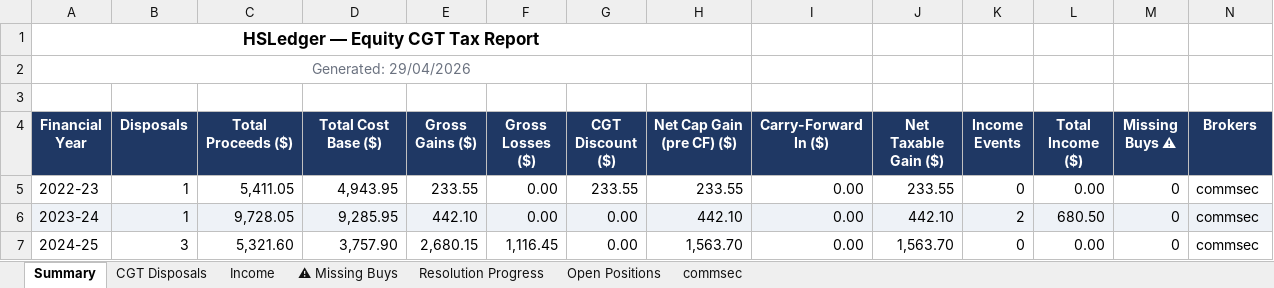
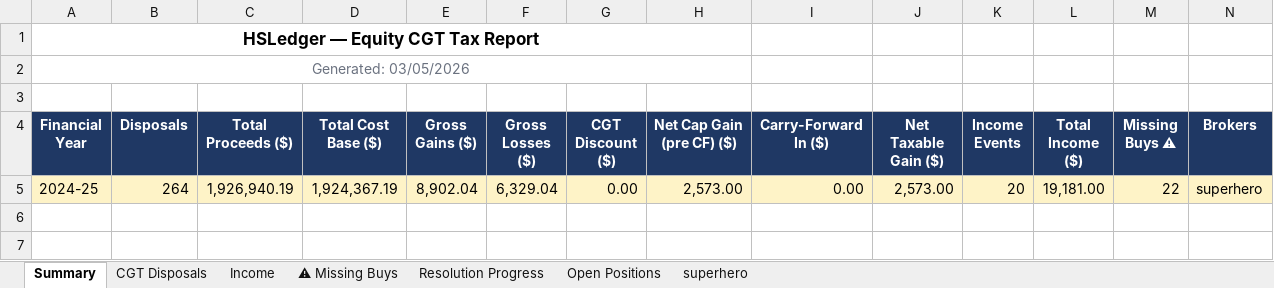
Before and after one commit to pramahosting/HSLedger, an Excel workbook: HSLedger_Trading_Module/output/HSLedger_Equity_CGT_Report.xlsx, sheet Summary, drawn as a sheet; values as stored, in another font and other column widths than the file's, no borders; removed rows and columns are numbered as before the commit, all else as after; the diff names each change by its address in the sheet, - before the commit and + after, or states it on an @@ line.

```diff
--- a/HSLedger_Trading_Module/output/HSLedger_Equity_CGT_Report.xlsx (sheet Summary)
+++ b/HSLedger_Trading_Module/output/HSLedger_Equity_CGT_Report.xlsx (sheet Summary)
-sheet tab: commsec
+sheet tab: superhero
-A2 (Financial Year): Generated: 29/04/2026
+A2 (Financial Year): Generated: 03/05/2026
-row 5: 2022-23 | 1 | 5,411.05 | 4,943.95 | 233.55 | 0.00 | 233.55 | 233.55 | 0.00 | 233.55 | 0 | 0.00 | 0 | commsec
-row 6: 2023-24 | 1 | 9,728.05 | 9,285.95 | 442.10 | 0.00 | 0.00 | 442.10 | 0.00 | 442.10 | 2 | 680.50 | 0 | commsec
-A5:N5 fill: none
+A5:N5 fill: #FEF3C7
-B5 (Disposals): 3
+B5 (Disposals): 264
-C5 (Total Proceeds ($)): 5,321.60
+C5 (Total Proceeds ($)): 1,926,940.19
-D5 (Total Cost Base ($)): 3,757.90
+D5 (Total Cost Base ($)): 1,924,367.19
-E5 (Gross Gains ($)): 2,680.15
+E5 (Gross Gains ($)): 8,902.04
-F5 (Gross Losses ($)): 1,116.45
+F5 (Gross Losses ($)): 6,329.04
-H5 (Net Cap Gain (pre CF) ($)): 1,563.70
+H5 (Net Cap Gain (pre CF) ($)): 2,573.00
-J5 (Net Taxable Gain ($)): 1,563.70
+J5 (Net Taxable Gain ($)): 2,573.00
-K5 (Income Events): 0
+K5 (Income Events): 20
-L5 (Total Income ($)): 0.00
+L5 (Total Income ($)): 19,181.00
-M5 (Missing Buys ⚠): 0
+M5 (Missing Buys ⚠): 22
-N5 (Brokers): commsec
+N5 (Brokers): superhero
```
Also changed, not shown: sheet CGT Disposals, sheet superhero, sheet Open Positions, sheet Income, sheet ⚠ Missing Buys, sheet Resolution Progress, 16 other files.
